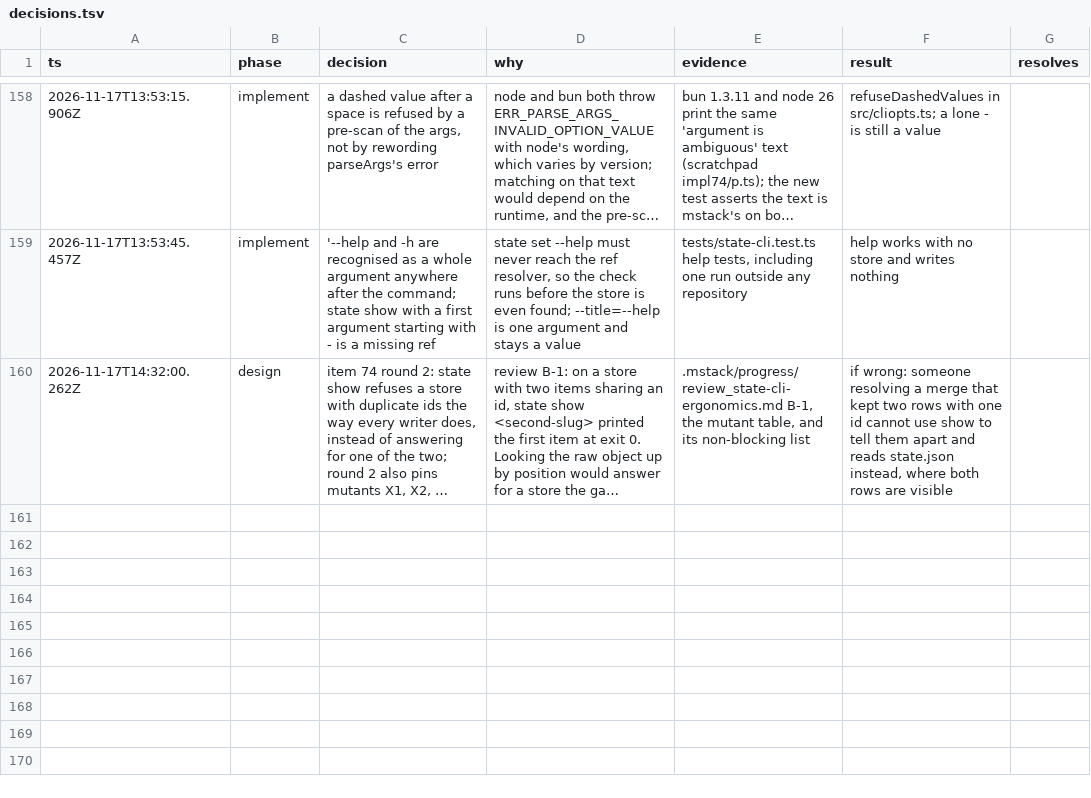
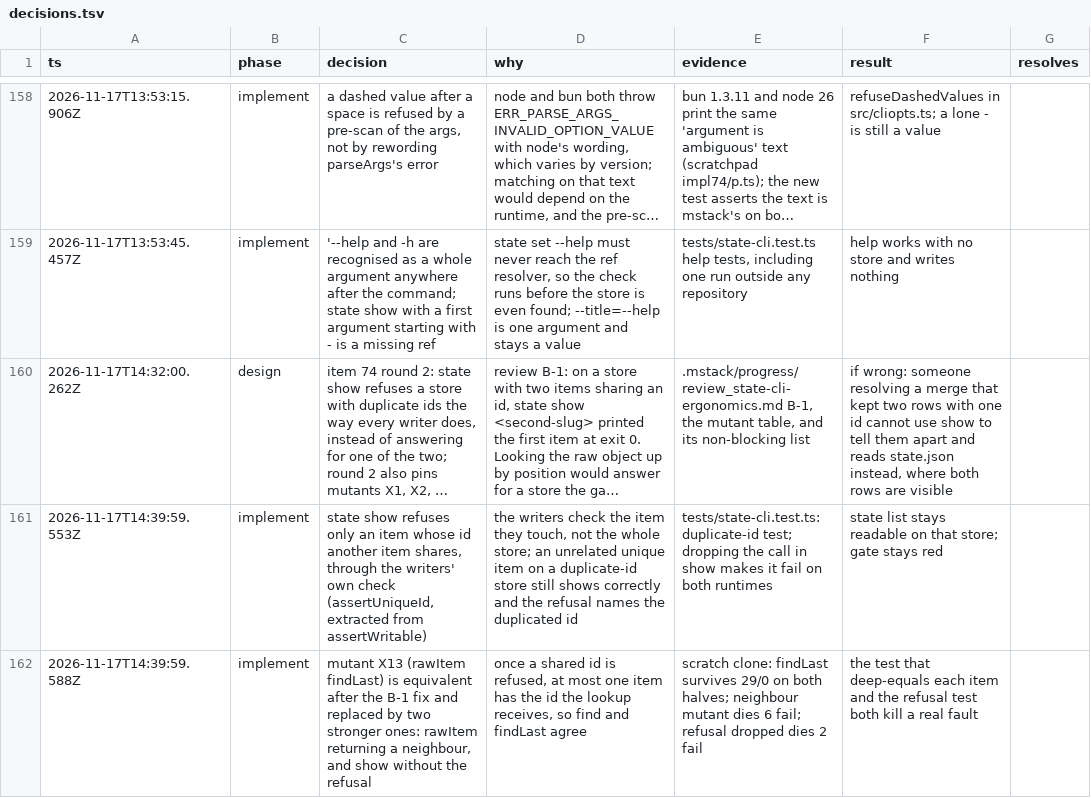
Before and after one commit to romerma/mstack, a TSV file: .mstack/decisions.tsv, drawn as a sheet; only a part is shown, gaps mark what is left out; long unchanged cells end in …; the diff names each change by its address in the sheet, - before the commit and + after, or states it on an @@ line.

Commit message:
chore: record the item 74 round 2 implementer report and decisions

```diff
--- a/.mstack/decisions.tsv
+++ b/.mstack/decisions.tsv
+row 161: 2026-11-17T14:39:59.553Z | implement | state show refuses only an item whose id another item shares, through the writers' own check (assertUniqueId, extracted from assertWritable) | the writers check the item they touch, not the whole store; an unrelated unique item on a duplicate-id store still shows correctly and the refusal names the duplicated id | tests/state-cli.test.ts: duplicate-id test; dropping the call in show makes it fail on both runtimes | state list stays readable on that store; gate stays red
+row 162: 2026-11-17T14:39:59.588Z | implement | mutant X13 (rawItem findLast) is equivalent after the B-1 fix and replaced by two stronger ones: rawItem returning a neighbour, and show without the refusal | once a shared id is refused, at most one item has the id the lookup receives, so find and findLast agree | scratch clone: findLast survives 29/0 on both halves; neighbour mutant dies 6 fail; refusal dropped dies 2 fail | the test that deep-equals each item and the refusal test both kill a real fault
```
Also changed, not shown: 1 other file.
